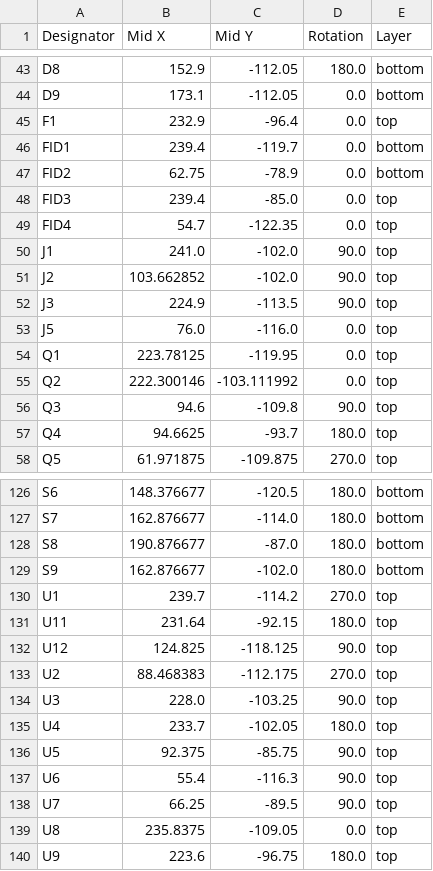
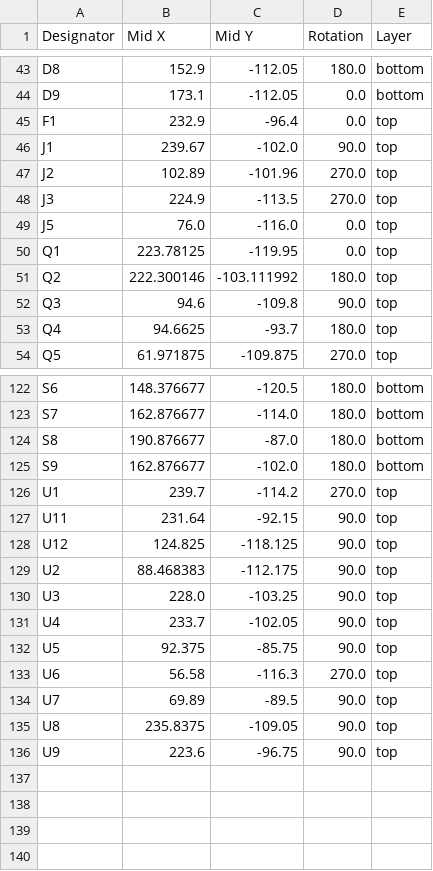
Before and after one commit to CoretechR/OMOTE, a CSV file: PCB/production/CPL.csv, drawn as a sheet; only a part is shown, gaps mark what is left out.

Commit message:
Aligned component orientations for JLCPCB

```diff
--- a/PCB/production/CPL.csv
+++ b/PCB/production/CPL.csv
@@ -45,12 +45,8 @@ D9,173.1,-112.05,0.0,bottom
 F1,232.9,-96.4,0.0,top
-FID1,239.4,-119.7,0.0,bottom
-FID2,62.75,-78.9,0.0,bottom
-FID3,239.4,-85.0,0.0,top
-FID4,54.7,-122.35,0.0,top
-J1,241.0,-102.0,90.0,top
-J2,103.662852,-102.0,90.0,top
-J3,224.9,-113.5,90.0,top
+J1,239.67,-102.0,90.0,top
+J2,102.89,-101.96,270.0,top
+J3,224.9,-113.5,270.0,top
 J5,76.0,-116.0,0.0,top
 Q1,223.78125,-119.95,0.0,top
-Q2,222.300146,-103.111992,0.0,top
+Q2,222.300146,-103.111992,180.0,top
 Q3,94.6,-109.8,90.0,top
@@ -130,11 +126,11 @@ S9,162.876677,-102.0,180.0,bottom
 U1,239.7,-114.2,270.0,top
-U11,231.64,-92.15,180.0,top
+U11,231.64,-92.15,90.0,top
 U12,124.825,-118.125,90.0,top
-U2,88.468383,-112.175,270.0,top
+U2,88.468383,-112.175,90.0,top
 U3,228.0,-103.25,90.0,top
-U4,233.7,-102.05,180.0,top
+U4,233.7,-102.05,90.0,top
 U5,92.375,-85.75,90.0,top
-U6,55.4,-116.3,90.0,top
-U7,66.25,-89.5,90.0,top
-U8,235.8375,-109.05,0.0,top
-U9,223.6,-96.75,180.0,top
+U6,56.58,-116.3,270.0,top
+U7,69.89,-89.5,90.0,top
+U8,235.8375,-109.05,90.0,top
+U9,223.6,-96.75,90.0,top
```
